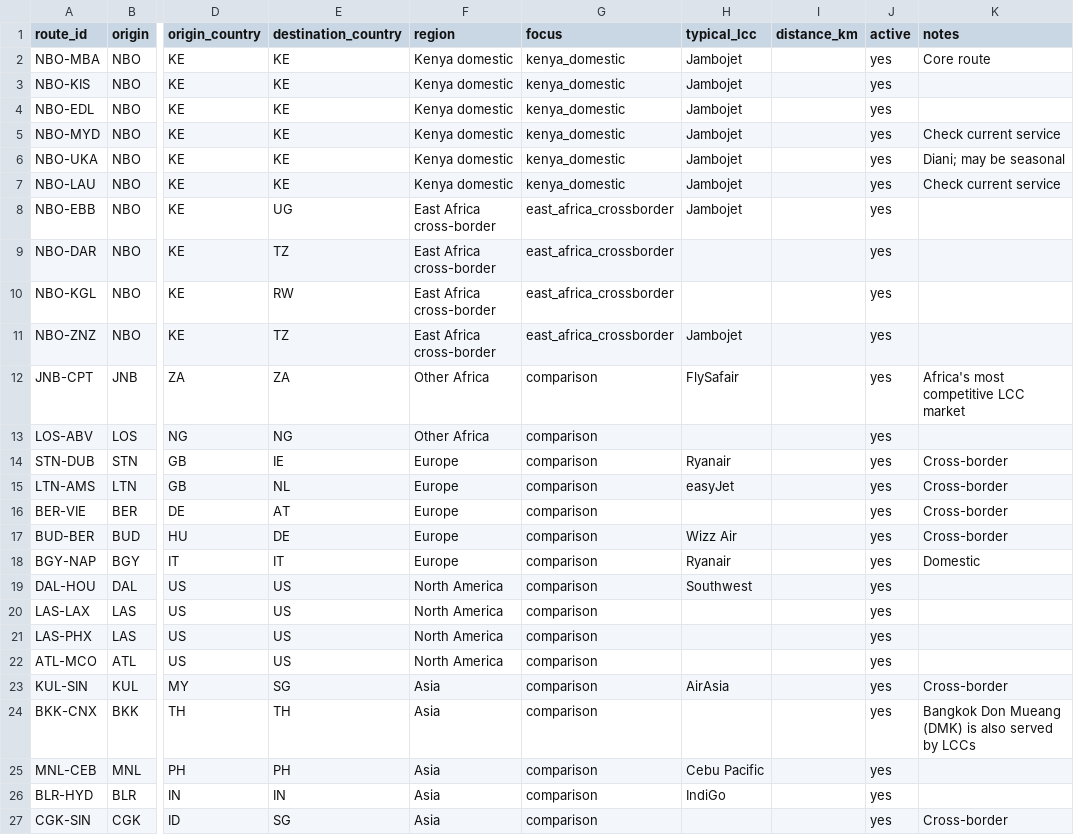
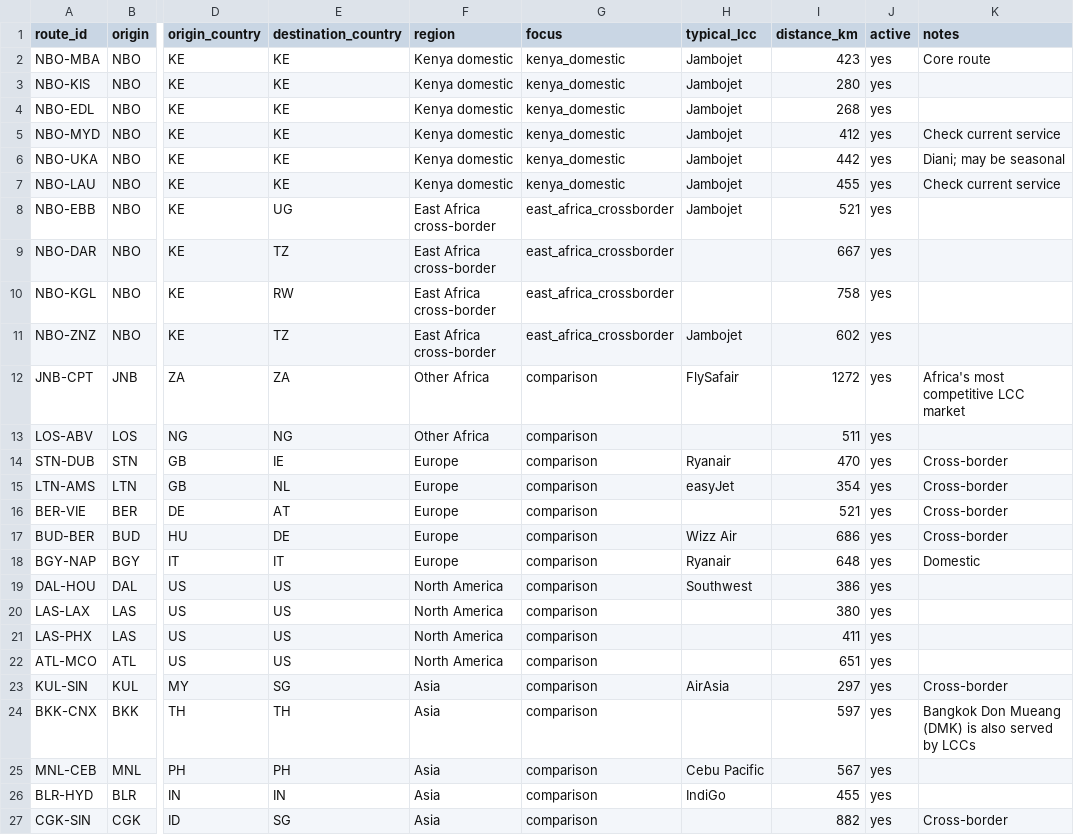
Before and after one commit to Mutsekwa/Project-Yumbu, a CSV file: data/routes.csv, drawn as a sheet; only a part is shown, gaps mark what is left out; the diff names each change by its address in the sheet, - before the commit and + after, or states it on an @@ line.

```diff
--- a/data/routes.csv
+++ b/data/routes.csv
-I2 (distance_km): (empty)
+I2 (distance_km): 423
-I3 (distance_km): (empty)
+I3 (distance_km): 280
-I4 (distance_km): (empty)
+I4 (distance_km): 268
-I5 (distance_km): (empty)
+I5 (distance_km): 412
-I6 (distance_km): (empty)
+I6 (distance_km): 442
-I7 (distance_km): (empty)
+I7 (distance_km): 455
-I8 (distance_km): (empty)
+I8 (distance_km): 521
-I9 (distance_km): (empty)
+I9 (distance_km): 667
-I10 (distance_km): (empty)
+I10 (distance_km): 758
-I11 (distance_km): (empty)
+I11 (distance_km): 602
-I12 (distance_km): (empty)
+I12 (distance_km): 1272
-I13 (distance_km): (empty)
+I13 (distance_km): 511
-I14 (distance_km): (empty)
+I14 (distance_km): 470
-I15 (distance_km): (empty)
+I15 (distance_km): 354
-I16 (distance_km): (empty)
+I16 (distance_km): 521
-I17 (distance_km): (empty)
+I17 (distance_km): 686
-I18 (distance_km): (empty)
+I18 (distance_km): 648
-I19 (distance_km): (empty)
+I19 (distance_km): 386
-I20 (distance_km): (empty)
+I20 (distance_km): 380
-I21 (distance_km): (empty)
+I21 (distance_km): 411
-I22 (distance_km): (empty)
+I22 (distance_km): 651
-I23 (distance_km): (empty)
+I23 (distance_km): 297
-I24 (distance_km): (empty)
+I24 (distance_km): 597
-I25 (distance_km): (empty)
+I25 (distance_km): 567
-I26 (distance_km): (empty)
+I26 (distance_km): 455
-I27 (distance_km): (empty)
+I27 (distance_km): 882
```
Also changed, not shown: 1 other file.
